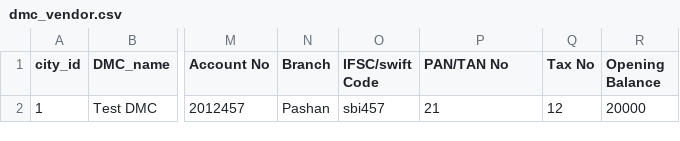
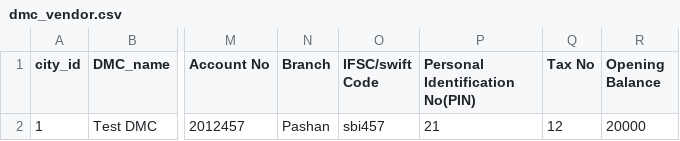
Before and after one commit to itwebservice/V11, a CSV file: images/csv_format/dmc_vendor.csv, drawn as a sheet; only a part is shown, gaps mark what is left out; the diff names each change by its address in the sheet, - before the commit and + after, or states it on an @@ line.

```diff
--- a/images/csv_format/dmc_vendor.csv
+++ b/images/csv_format/dmc_vendor.csv
-P1: PAN/TAN No
+P1: Personal Identification No(PIN)
```
Also changed, not shown: images/csv_format/hotel_vendor.csv, images/csv_format/transporter_vendor.csv, 50 other files.
